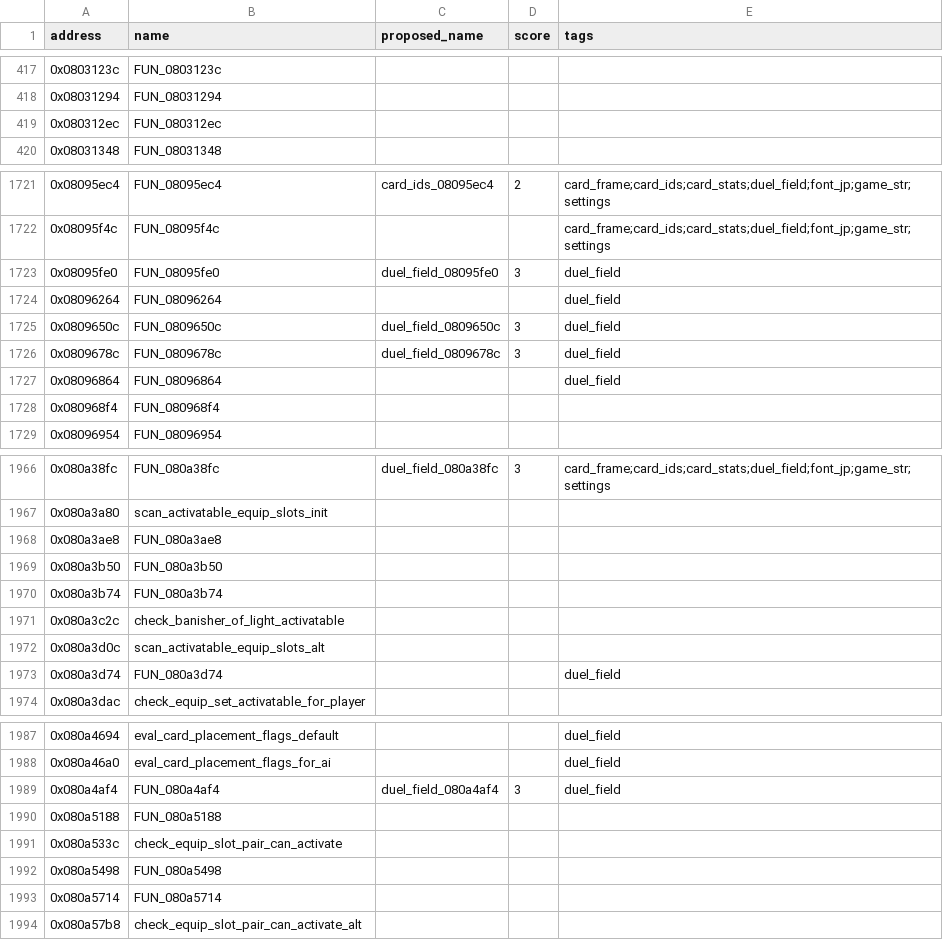
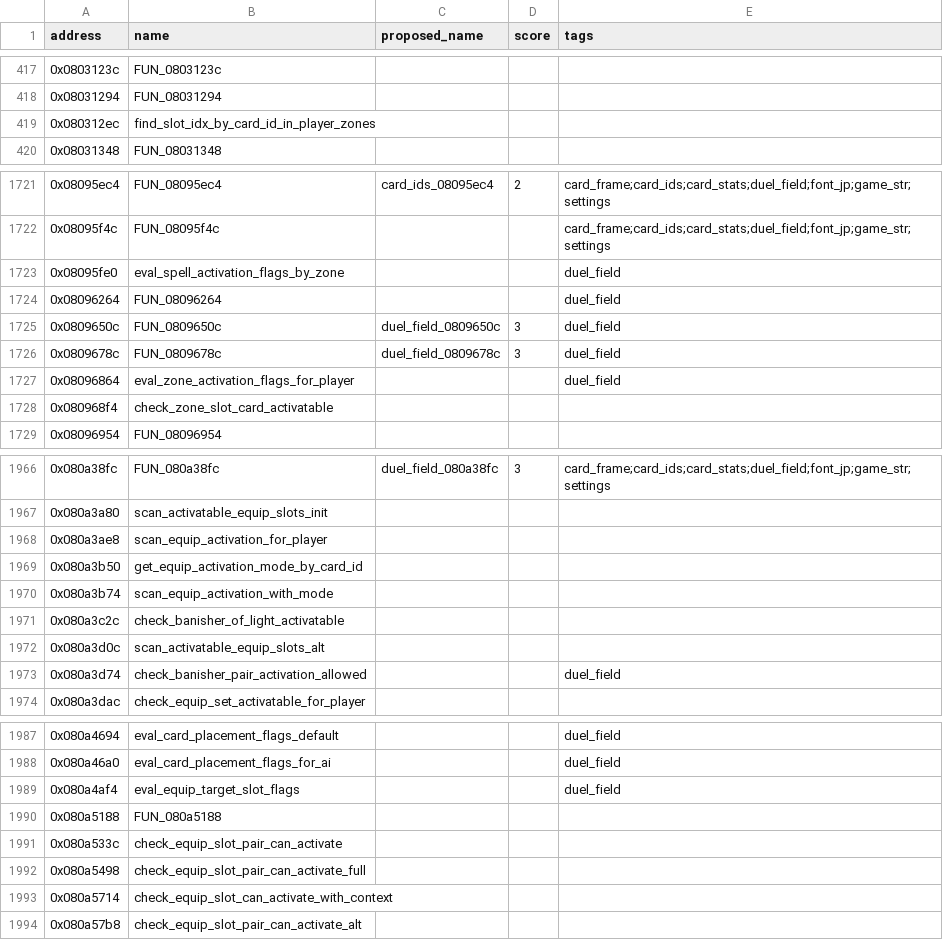
Before and after one commit to yusjoel/yugioh-ex2006-re, a CSV file: doc/dev/naming-proposals.csv, drawn as a sheet; only a part is shown, gaps mark what is left out; the diff covers the shown part only.

```diff
--- a/doc/dev/naming-proposals.csv
+++ b/doc/dev/naming-proposals.csv
@@ -418,3 +418,3 @@ address,name,proposed_name,score,tags
 0x08031294,FUN_08031294,,,
-0x080312ec,FUN_080312ec,,,
+0x080312ec,find_slot_idx_by_card_id_in_player_zones,,,
 0x08031348,FUN_08031348,,,
@@ -1722,3 +1722,3 @@ address,name,proposed_name,score,tags
 0x08095f4c,FUN_08095f4c,,,card_frame;card_ids;card_stats;duel_field;font_jp;game_str;settings
-0x08095fe0,FUN_08095fe0,duel_field_08095fe0,3,duel_field
+0x08095fe0,eval_spell_activation_flags_by_zone,,,duel_field
 0x08096264,FUN_08096264,,,duel_field
@@ -1726,4 +1726,4 @@ address,name,proposed_name,score,tags
 0x0809678c,FUN_0809678c,duel_field_0809678c,3,duel_field
-0x08096864,FUN_08096864,,,duel_field
-0x080968f4,FUN_080968f4,,,
+0x08096864,eval_zone_activation_flags_for_player,,,duel_field
+0x080968f4,check_zone_slot_card_activatable,,,
 0x08096954,FUN_08096954,,,
@@ -1967,8 +1967,8 @@ address,name,proposed_name,score,tags
 0x080a3a80,scan_activatable_equip_slots_init,,,
-0x080a3ae8,FUN_080a3ae8,,,
-0x080a3b50,FUN_080a3b50,,,
-0x080a3b74,FUN_080a3b74,,,
+0x080a3ae8,scan_equip_activation_for_player,,,
+0x080a3b50,get_equip_activation_mode_by_card_id,,,
+0x080a3b74,scan_equip_activation_with_mode,,,
 0x080a3c2c,check_banisher_of_light_activatable,,,
 0x080a3d0c,scan_activatable_equip_slots_alt,,,
-0x080a3d74,FUN_080a3d74,,,duel_field
+0x080a3d74,check_banisher_pair_activation_allowed,,,duel_field
 0x080a3dac,check_equip_set_activatable_for_player,,,
@@ -1988,7 +1988,7 @@ address,name,proposed_name,score,tags
 0x080a46a0,eval_card_placement_flags_for_ai,,,duel_field
-0x080a4af4,FUN_080a4af4,duel_field_080a4af4,3,duel_field
+0x080a4af4,eval_equip_target_slot_flags,,,duel_field
 0x080a5188,FUN_080a5188,,,
 0x080a533c,check_equip_slot_pair_can_activate,,,
-0x080a5498,FUN_080a5498,,,
-0x080a5714,FUN_080a5714,,,
+0x080a5498,check_equip_slot_pair_can_activate_full,,,
+0x080a5714,check_equip_slot_can_activate_with_context,,,
 0x080a57b8,check_equip_slot_pair_can_activate_alt,,,
```
Also changed, not shown: 9 edited cells elsewhere in this file, 43 other files.
